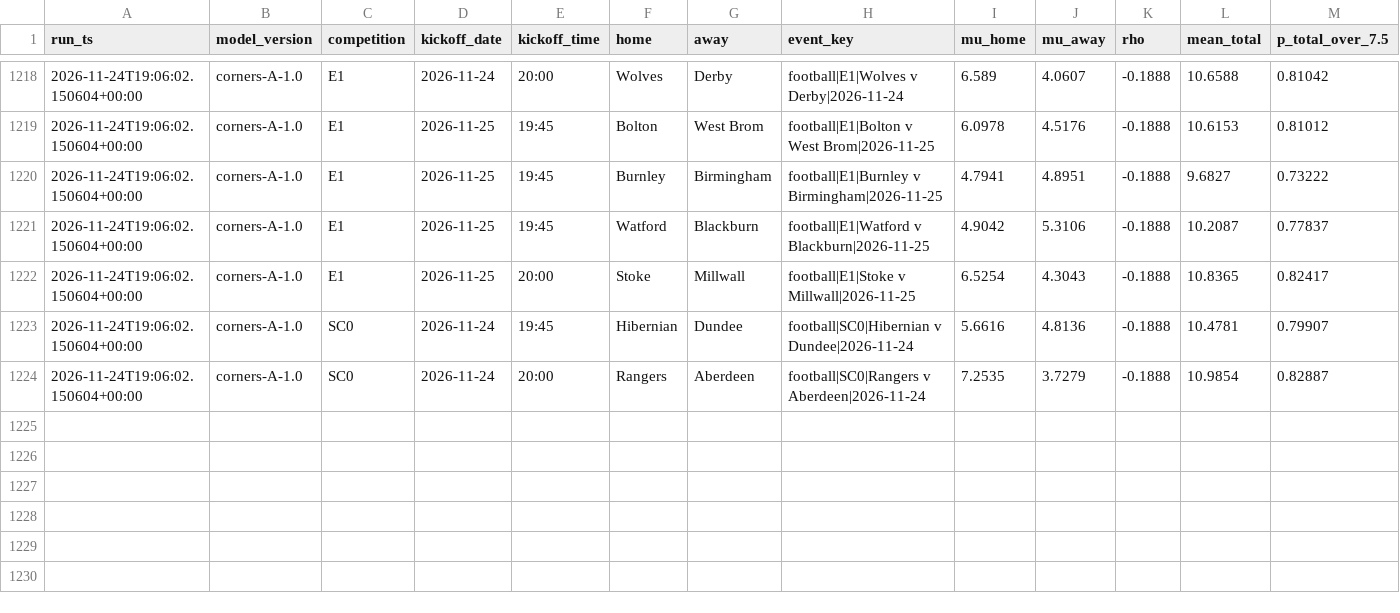
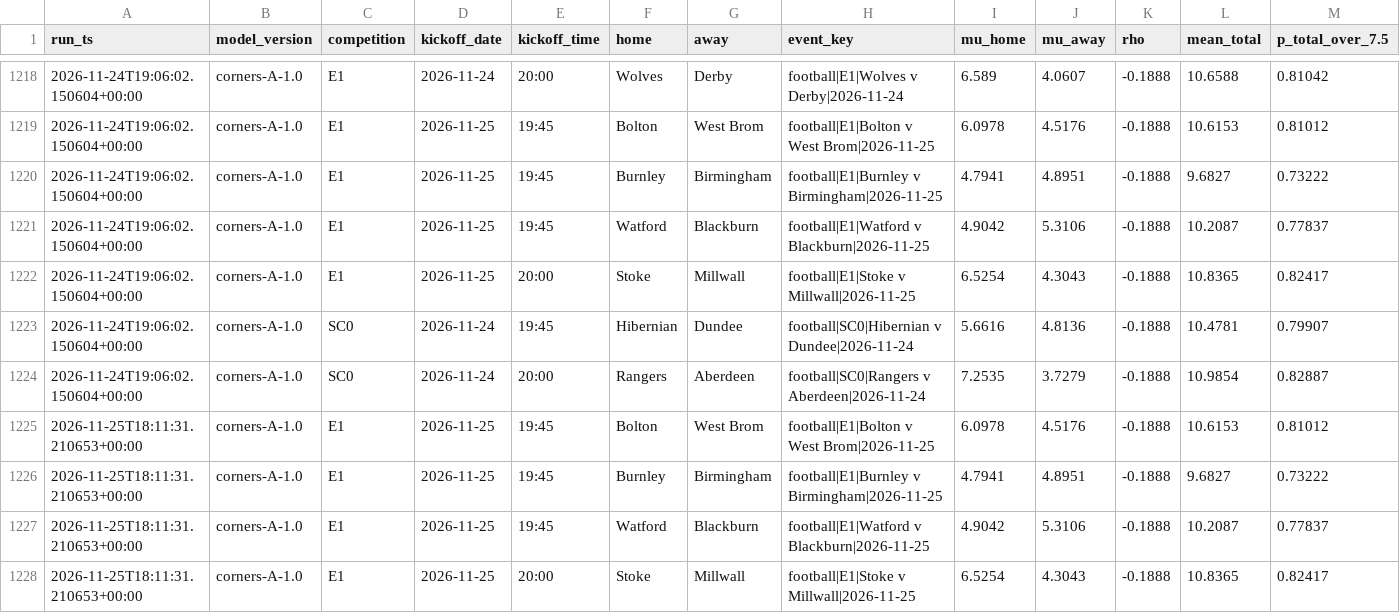
Before and after one commit to frazwil19-gif/prediction-markets-lab, a CSV file: research_shadow/corners/model_a_predictions.csv, drawn as a sheet; only a part is shown, gaps mark what is left out; rows hold the shown columns only; the diff names each change by its address in the sheet, - before the commit and + after, or states it on an @@ line.

```diff
--- a/research_shadow/corners/model_a_predictions.csv
+++ b/research_shadow/corners/model_a_predictions.csv
+row 1225: 2026-11-25T18:11:31.210653+00:00 | corners-A-1.0 | E1 | 2026-11-25 | 19:45 | Bolton | West Brom | football|E1|Bolton v West Brom|2026-11-25 | 6.0978 | 4.5176 | -0.1888 | 10.6153 | 0.81012
+row 1226: 2026-11-25T18:11:31.210653+00:00 | corners-A-1.0 | E1 | 2026-11-25 | 19:45 | Burnley | Birmingham | football|E1|Burnley v Birmingham|2026-11-25 | 4.7941 | 4.8951 | -0.1888 | 9.6827 | 0.73222
+row 1227: 2026-11-25T18:11:31.210653+00:00 | corners-A-1.0 | E1 | 2026-11-25 | 19:45 | Watford | Blackburn | football|E1|Watford v Blackburn|2026-11-25 | 4.9042 | 5.3106 | -0.1888 | 10.2087 | 0.77837
+row 1228: 2026-11-25T18:11:31.210653+00:00 | corners-A-1.0 | E1 | 2026-11-25 | 20:00 | Stoke | Millwall | football|E1|Stoke v Millwall|2026-11-25 | 6.5254 | 4.3043 | -0.1888 | 10.8365 | 0.82417
```
Also changed, not shown: research_shadow/corners/run_log.csv, 2 other files.
